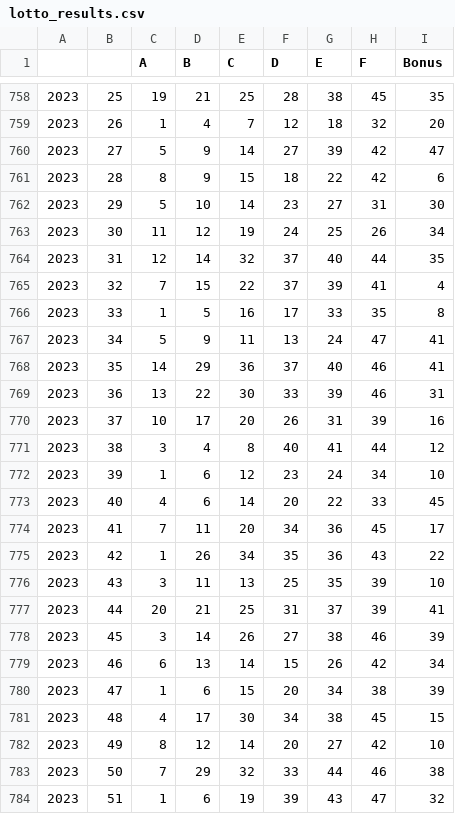
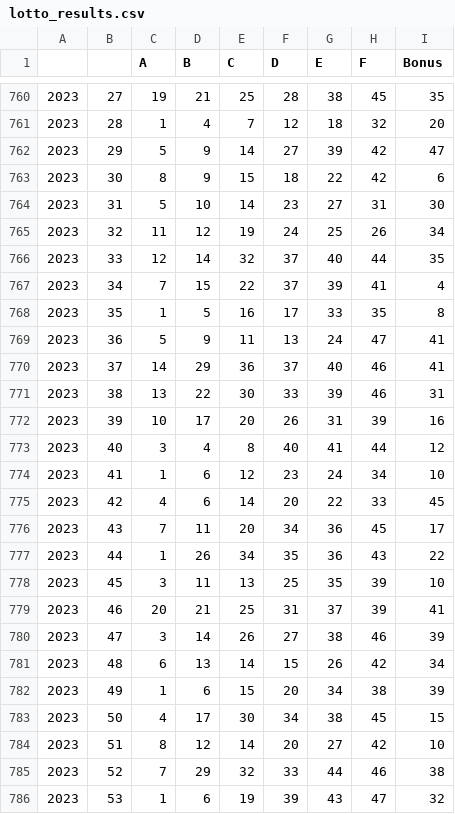
Before and after one commit to killfoley/Lotto-Scraping, a CSV file: lotto_results.csv, drawn as a sheet; only a part is shown, gaps mark what is left out; the diff covers the shown part only.

```diff
--- a/lotto_results.csv
+++ b/lotto_results.csv
@@ -758,27 +760,27 @@
-2023,25,19,21,25,28,38,45,35
-2023,26,1,4,7,12,18,32,20
-2023,27,5,9,14,27,39,42,47
-2023,28,8,9,15,18,22,42,6
-2023,29,5,10,14,23,27,31,30
-2023,30,11,12,19,24,25,26,34
-2023,31,12,14,32,37,40,44,35
-2023,32,7,15,22,37,39,41,4
-2023,33,1,5,16,17,33,35,8
-2023,34,5,9,11,13,24,47,41
-2023,35,14,29,36,37,40,46,41
-2023,36,13,22,30,33,39,46,31
-2023,37,10,17,20,26,31,39,16
-2023,38,3,4,8,40,41,44,12
-2023,39,1,6,12,23,24,34,10
-2023,40,4,6,14,20,22,33,45
-2023,41,7,11,20,34,36,45,17
-2023,42,1,26,34,35,36,43,22
-2023,43,3,11,13,25,35,39,10
-2023,44,20,21,25,31,37,39,41
-2023,45,3,14,26,27,38,46,39
-2023,46,6,13,14,15,26,42,34
-2023,47,1,6,15,20,34,38,39
-2023,48,4,17,30,34,38,45,15
-2023,49,8,12,14,20,27,42,10
-2023,50,7,29,32,33,44,46,38
-2023,51,1,6,19,39,43,47,32
+2023,27,19,21,25,28,38,45,35
+2023,28,1,4,7,12,18,32,20
+2023,29,5,9,14,27,39,42,47
+2023,30,8,9,15,18,22,42,6
+2023,31,5,10,14,23,27,31,30
+2023,32,11,12,19,24,25,26,34
+2023,33,12,14,32,37,40,44,35
+2023,34,7,15,22,37,39,41,4
+2023,35,1,5,16,17,33,35,8
+2023,36,5,9,11,13,24,47,41
+2023,37,14,29,36,37,40,46,41
+2023,38,13,22,30,33,39,46,31
+2023,39,10,17,20,26,31,39,16
+2023,40,3,4,8,40,41,44,12
+2023,41,1,6,12,23,24,34,10
+2023,42,4,6,14,20,22,33,45
+2023,43,7,11,20,34,36,45,17
+2023,44,1,26,34,35,36,43,22
+2023,45,3,11,13,25,35,39,10
+2023,46,20,21,25,31,37,39,41
+2023,47,3,14,26,27,38,46,39
+2023,48,6,13,14,15,26,42,34
+2023,49,1,6,15,20,34,38,39
+2023,50,4,17,30,34,38,45,15
+2023,51,8,12,14,20,27,42,10
+2023,52,7,29,32,33,44,46,38
+2023,53,1,6,19,39,43,47,32
```
Also changed, not shown: 2 added rows and 29 edited cells elsewhere in this file, 1 other file.
